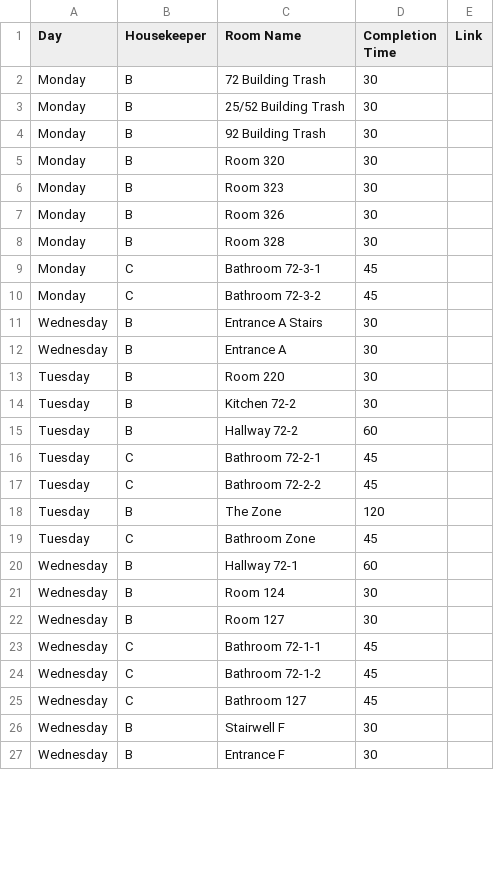
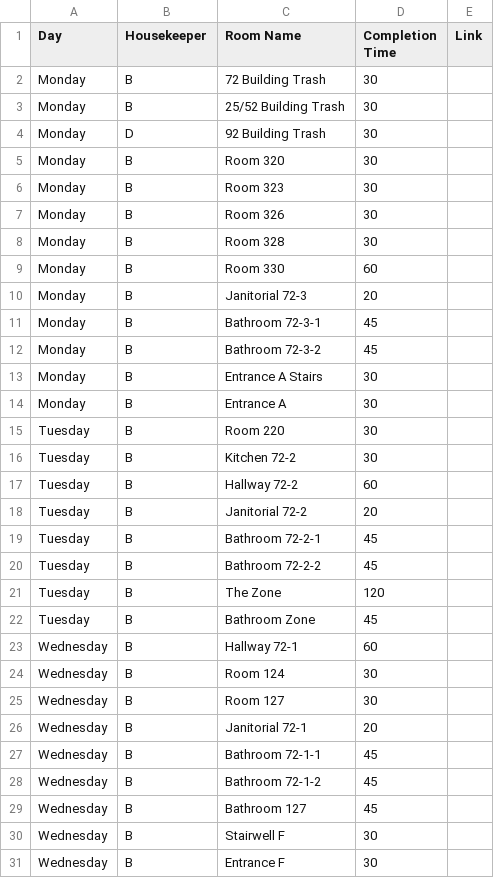
Before and after one commit to nothinghysterical/repository, a CSV file: schedules/Colerain-Week1.csv, drawn as a sheet; only a part is shown; the diff covers the shown part only.

```diff
--- a/schedules/Colerain-Week1.csv
+++ b/schedules/Colerain-Week1.csv
@@ -3,3 +3,3 @@ Monday,B,72 Building Trash,30,
 Monday,B,25/52 Building Trash,30,
-Monday,B,92 Building Trash,30,
+Monday,D,92 Building Trash,30,
 Monday,B,Room 320,30,
@@ -8,6 +8,8 @@ Monday,B,Room 326,30,
 Monday,B,Room 328,30,
-Monday,C,Bathroom 72-3-1,45,
-Monday,C,Bathroom 72-3-2,45,
-Wednesday,B,Entrance A Stairs,30,
-Wednesday,B,Entrance A,30,
+Monday,B,Room 330,60,
+Monday,B,Janitorial 72-3,20,
+Monday,B,Bathroom 72-3-1,45,
+Monday,B,Bathroom 72-3-2,45,
+Monday,B,Entrance A Stairs,30,
+Monday,B,Entrance A,30,
 Tuesday,B,Room 220,30,
@@ -15,6 +17,7 @@ Tuesday,B,Kitchen 72-2,30,
 Tuesday,B,Hallway 72-2,60,
-Tuesday,C,Bathroom 72-2-1,45,
-Tuesday,C,Bathroom 72-2-2,45,
+Tuesday,B,Janitorial 72-2,20,
+Tuesday,B,Bathroom 72-2-1,45,
+Tuesday,B,Bathroom 72-2-2,45,
 Tuesday,B,The Zone,120,
-Tuesday,C,Bathroom Zone,45,
+Tuesday,B,Bathroom Zone,45,
 Wednesday,B,Hallway 72-1,60,
@@ -22,5 +25,6 @@ Wednesday,B,Room 124,30,
 Wednesday,B,Room 127,30,
-Wednesday,C,Bathroom 72-1-1,45,
-Wednesday,C,Bathroom 72-1-2,45,
-Wednesday,C,Bathroom 127,45,
+Wednesday,B,Janitorial 72-1,20,
+Wednesday,B,Bathroom 72-1-1,45,
+Wednesday,B,Bathroom 72-1-2,45,
+Wednesday,B,Bathroom 127,45,
 Wednesday,B,Stairwell F,30,
```
Also changed, not shown: 4 added rows, 2 removed rows and 40 edited cells elsewhere in this file, schedules/Ross-Week1.csv, 2 other files.
